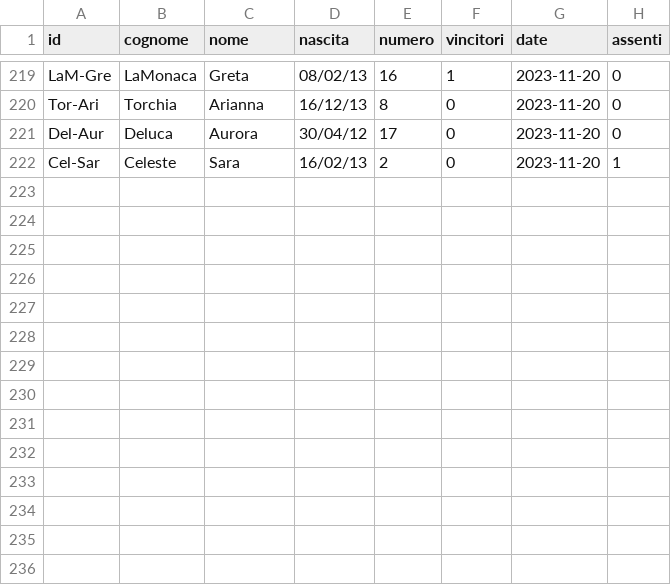
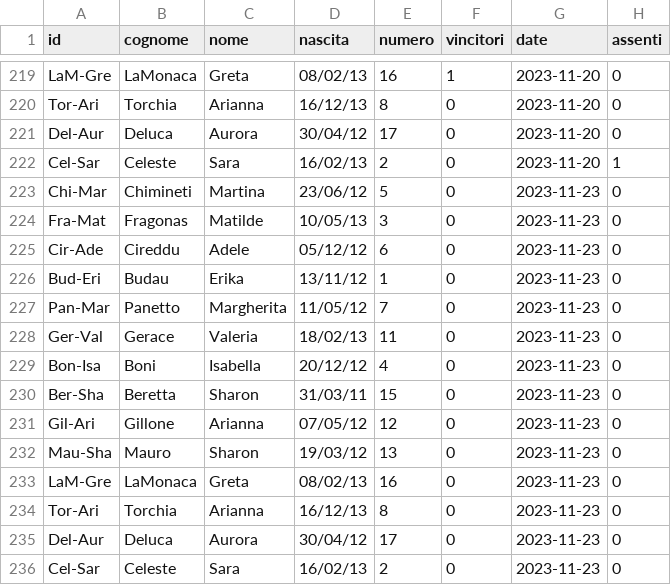
Before and after one commit to mchiapello/U12F_Caluso_2324, a CSV file: data/classificaRaw.csv, drawn as a sheet; only a part is shown, gaps mark what is left out.

```diff
--- a/data/classificaRaw.csv
+++ b/data/classificaRaw.csv
@@ -222 +222,15 @@ Del-Aur,Deluca,Aurora,30/04/12,17,0,2023-11-20,0
 Cel-Sar,Celeste,Sara,16/02/13,2,0,2023-11-20,1
+Chi-Mar,Chimineti,Martina,23/06/12,5,0,2023-11-23,0
+Fra-Mat,Fragonas,Matilde,10/05/13,3,0,2023-11-23,0
+Cir-Ade,Cireddu,Adele,05/12/12,6,0,2023-11-23,0
+Bud-Eri,Budau,Erika,13/11/12,1,0,2023-11-23,0
+Pan-Mar,Panetto,Margherita,11/05/12,7,0,2023-11-23,0
+Ger-Val,Gerace,Valeria,18/02/13,11,0,2023-11-23,0
+Bon-Isa,Boni,Isabella,20/12/12,4,0,2023-11-23,0
+Ber-Sha,Beretta,Sharon,31/03/11,15,0,2023-11-23,0
+Gil-Ari,Gillone,Arianna,07/05/12,12,0,2023-11-23,0
+Mau-Sha,Mauro,Sharon,19/03/12,13,0,2023-11-23,0
+LaM-Gre,LaMonaca,Greta,08/02/13,16,0,2023-11-23,0
+Tor-Ari,Torchia,Arianna,16/12/13,8,0,2023-11-23,0
+Del-Aur,Deluca,Aurora,30/04/12,17,0,2023-11-23,0
+Cel-Sar,Celeste,Sara,16/02/13,2,0,2023-11-23,0
```
Also changed, not shown: data/presenze.csv, 9 other files.
